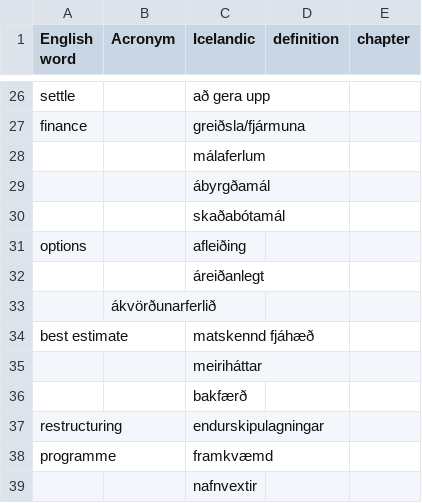
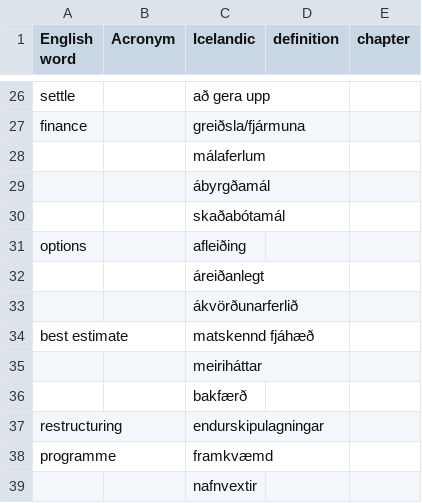
Before and after one commit to judyfong/vid505g-arsreikningagerdA, a CSV file: dictionary.csv, drawn as a sheet; only a part is shown, gaps mark what is left out.

Commit message:
Update dictionary.csv

```diff
--- a/dictionary.csv
+++ b/dictionary.csv
@@ -32,3 +32,3 @@ options,,afleiðing,,
 ,,áreiðanlegt,,
-,ákvörðunarferlið,,
+,,ákvörðunarferlið,,
 best estimate,, matskennd fjáhæð,,
```
